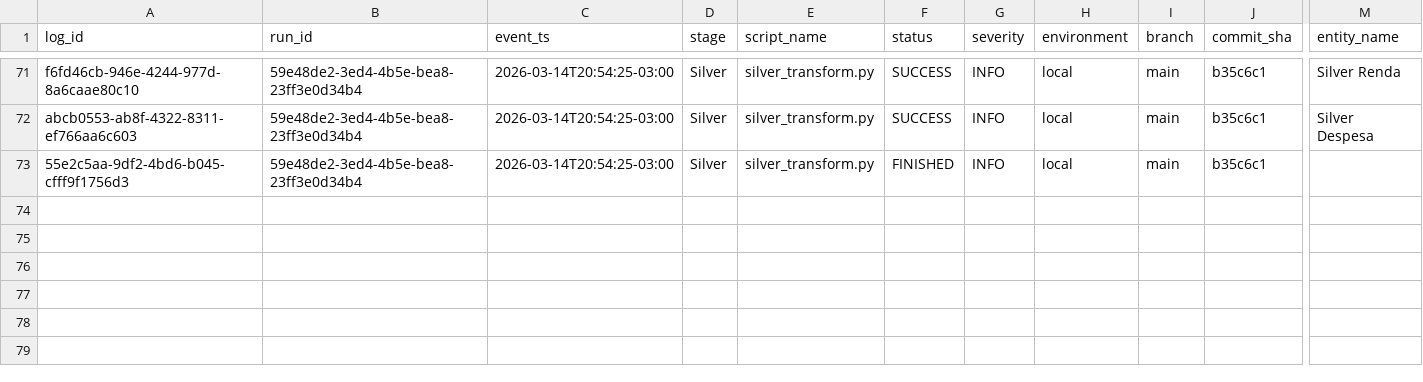
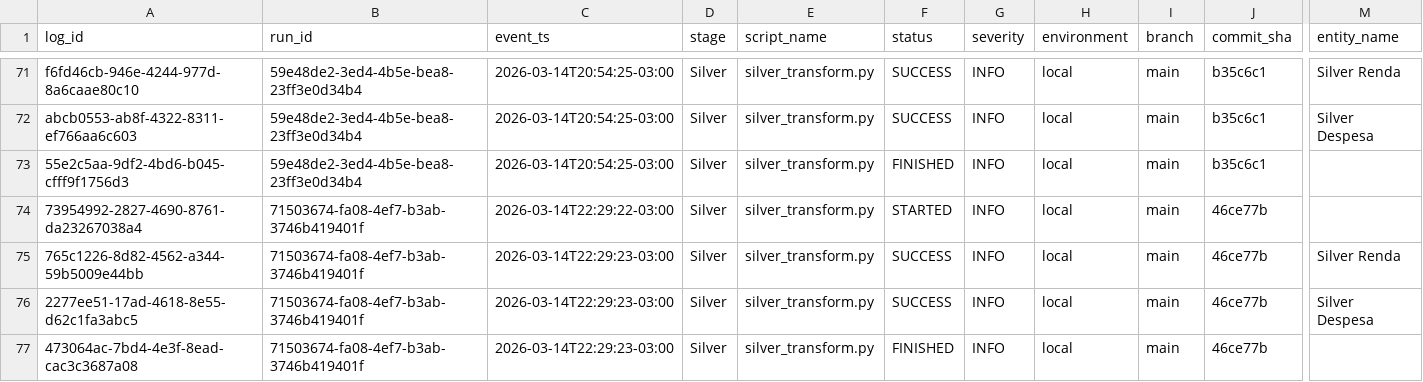
Before and after one commit to LuanChristianSilva/automacao-financeira-medalhao, a CSV file: logs/silver_transform_log.csv, drawn as a sheet; only a part is shown, gaps mark what is left out; rows hold the shown columns only; the diff names each change by its address in the sheet, - before the commit and + after, or states it on an @@ line.

```diff
--- a/logs/silver_transform_log.csv
+++ b/logs/silver_transform_log.csv
+row 74: 73954992-2827-4690-8761-da23267038a4 | 71503674-fa08-4ef7-b3ab-3746b419401f | 2026-03-14T22:29:22-03:00 | Silver | silver_transform.py | STARTED | INFO | local | main | 46ce77b
+row 75: 765c1226-8d82-4562-a344-59b5009e44bb | 71503674-fa08-4ef7-b3ab-3746b419401f | 2026-03-14T22:29:23-03:00 | Silver | silver_transform.py | SUCCESS | INFO | local | main | 46ce77b | Silver Renda
+row 76: 2277ee51-17ad-4618-8e55-d62c1fa3abc5 | 71503674-fa08-4ef7-b3ab-3746b419401f | 2026-03-14T22:29:23-03:00 | Silver | silver_transform.py | SUCCESS | INFO | local | main | 46ce77b | Silver Despesa
+row 77: 473064ac-7bd4-4e3f-8ead-cac3c3687a08 | 71503674-fa08-4ef7-b3ab-3746b419401f | 2026-03-14T22:29:23-03:00 | Silver | silver_transform.py | FINISHED | INFO | local | main | 46ce77b
```
Also changed, not shown: logs/extractor_log.csv, logs/gold_load_log.csv, 5 other files.
